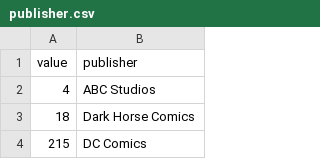
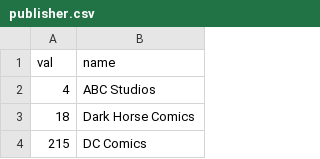
Before and after one commit to Tatsumi99/InfoVis2022, a CSV file: W12/publisher.csv, drawn as a sheet; only a part is shown; removed rows and columns are numbered as before the commit, all else as after; the diff names each change by its address in the sheet, - before the commit and + after, or states it on an @@ line.

```diff
--- a/W12/publisher.csv
+++ b/W12/publisher.csv
-row 1: value | publisher
+row 1: val | name
```
Also changed, not shown: 1 other file.
